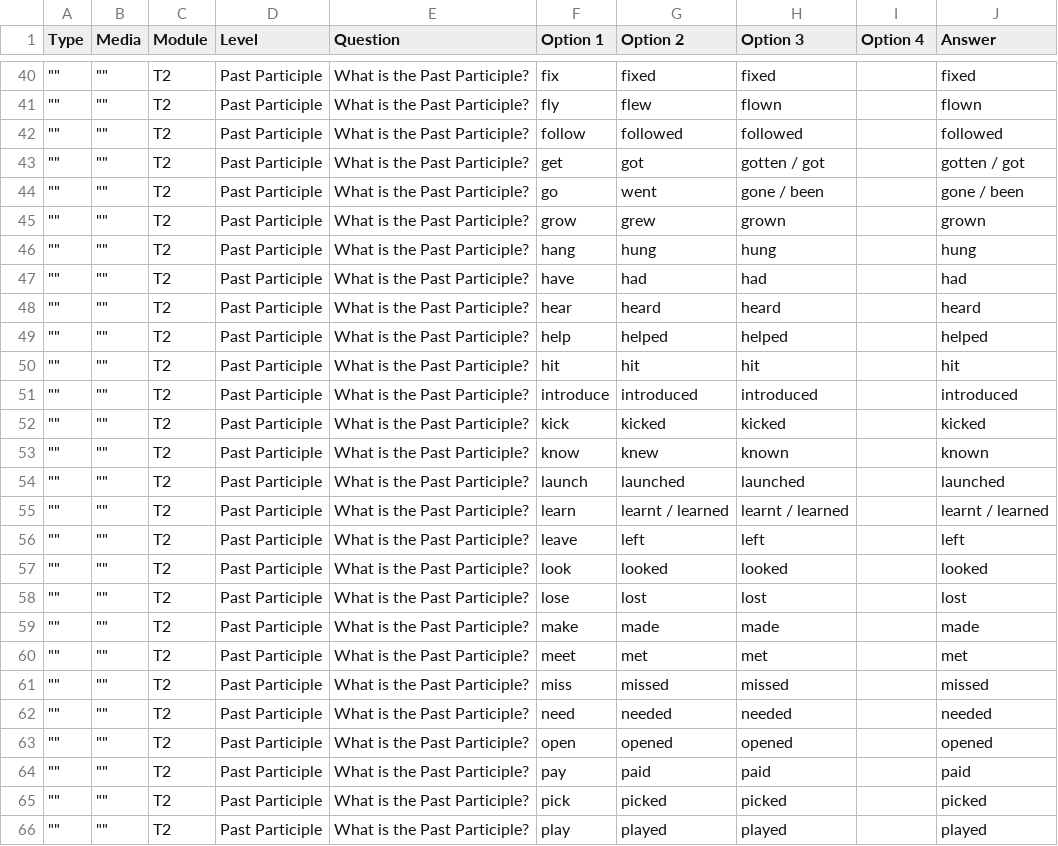
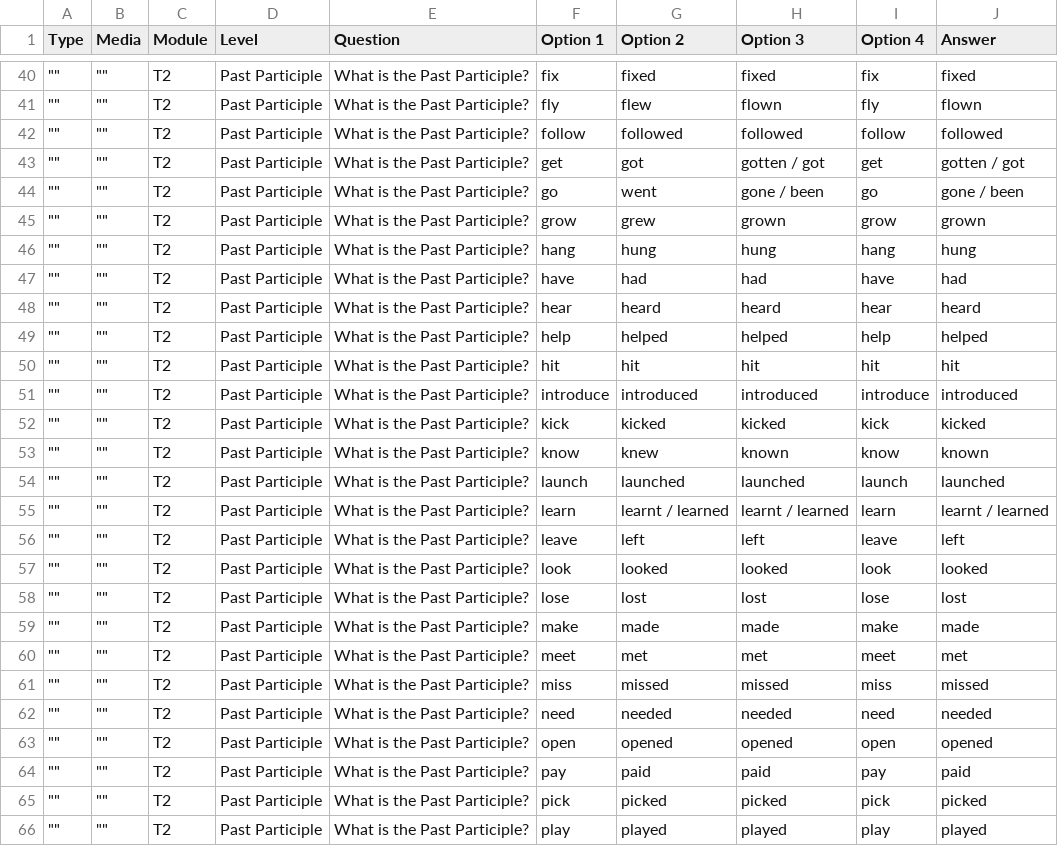
Before and after one commit to CaduNicodemo/English-game, a CSV file: questions.csv, drawn as a sheet; only a part is shown, gaps mark what is left out; the diff covers the shown part only; the diff names each change by its address in the sheet, - before the commit and + after, or states it on an @@ line.

```diff
--- a/questions.csv
+++ b/questions.csv
-I40 (Option 4): (empty)
+I40 (Option 4): fix
-I41 (Option 4): (empty)
+I41 (Option 4): fly
-I42 (Option 4): (empty)
+I42 (Option 4): follow
-I43 (Option 4): (empty)
+I43 (Option 4): get
-I44 (Option 4): (empty)
+I44 (Option 4): go
-I45 (Option 4): (empty)
+I45 (Option 4): grow
-I46 (Option 4): (empty)
+I46 (Option 4): hang
-I47 (Option 4): (empty)
+I47 (Option 4): have
-I48 (Option 4): (empty)
+I48 (Option 4): hear
-I49 (Option 4): (empty)
+I49 (Option 4): help
-I50 (Option 4): (empty)
+I50 (Option 4): hit
-I51 (Option 4): (empty)
+I51 (Option 4): introduce
-I52 (Option 4): (empty)
+I52 (Option 4): kick
-I53 (Option 4): (empty)
+I53 (Option 4): know
-I54 (Option 4): (empty)
+I54 (Option 4): launch
-I55 (Option 4): (empty)
+I55 (Option 4): learn
-I56 (Option 4): (empty)
+I56 (Option 4): leave
-I57 (Option 4): (empty)
+I57 (Option 4): look
-I58 (Option 4): (empty)
+I58 (Option 4): lose
-I59 (Option 4): (empty)
+I59 (Option 4): make
-I60 (Option 4): (empty)
+I60 (Option 4): meet
-I61 (Option 4): (empty)
+I61 (Option 4): miss
-I62 (Option 4): (empty)
+I62 (Option 4): need
-I63 (Option 4): (empty)
+I63 (Option 4): open
-I64 (Option 4): (empty)
+I64 (Option 4): pay
-I65 (Option 4): (empty)
+I65 (Option 4): pick
-I66 (Option 4): (empty)
+I66 (Option 4): play
```
Also changed, not shown: 43 edited cells elsewhere in this file.
